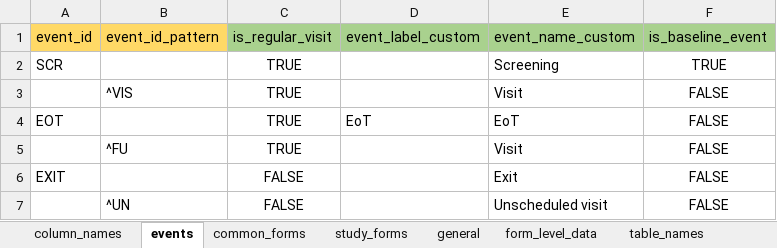
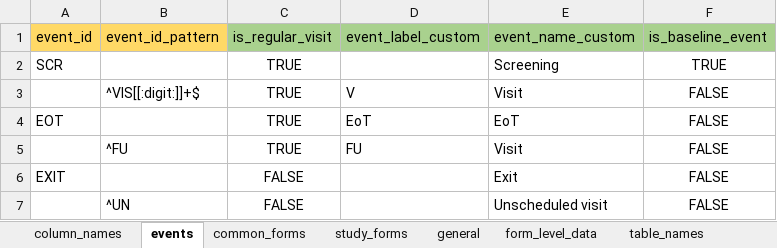
Before and after one commit to openpharma/clinsight, an Excel workbook: data-raw/metadata.xlsx, sheet events, drawn as a sheet; values as stored, in another font and other column widths than the file's, no borders; table styles not drawn; the diff names each change by its address in the sheet, - before the commit and + after, or states it on an @@ line.

Commit message:
Update metadata to reflect the new state

```diff
--- a/data-raw/metadata.xlsx (sheet events)
+++ b/data-raw/metadata.xlsx (sheet events)
-B3 (event_id_pattern): ^VIS
+B3 (event_id_pattern): ^VIS[[:digit:]]+$
-D3 (event_label_custom): (empty)
+D3 (event_label_custom): V
-D5 (event_label_custom): (empty)
+D5 (event_label_custom): FU
```
Also changed, not shown: 2 other files.
